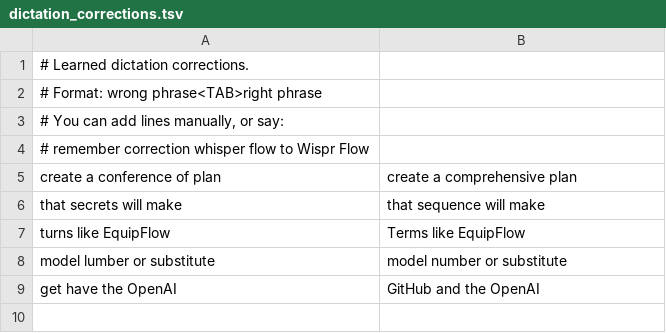
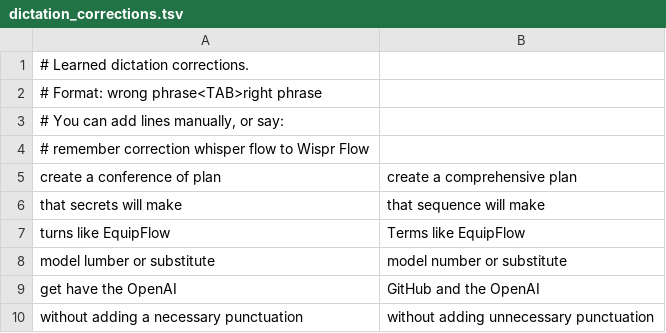
Before and after one commit to josephvore/loadout, a TSV file: hammerspoon/dictation_corrections.tsv, drawn as a sheet; the diff names each change by its address in the sheet, - before the commit and + after, or states it on an @@ line.

Commit message:
Learn remaining dictation baseline variants

```diff
--- a/hammerspoon/dictation_corrections.tsv
+++ b/hammerspoon/dictation_corrections.tsv
+row 10: without adding a necessary punctuation | without adding unnecessary punctuation
```
Also changed, not shown: 2 other files.
